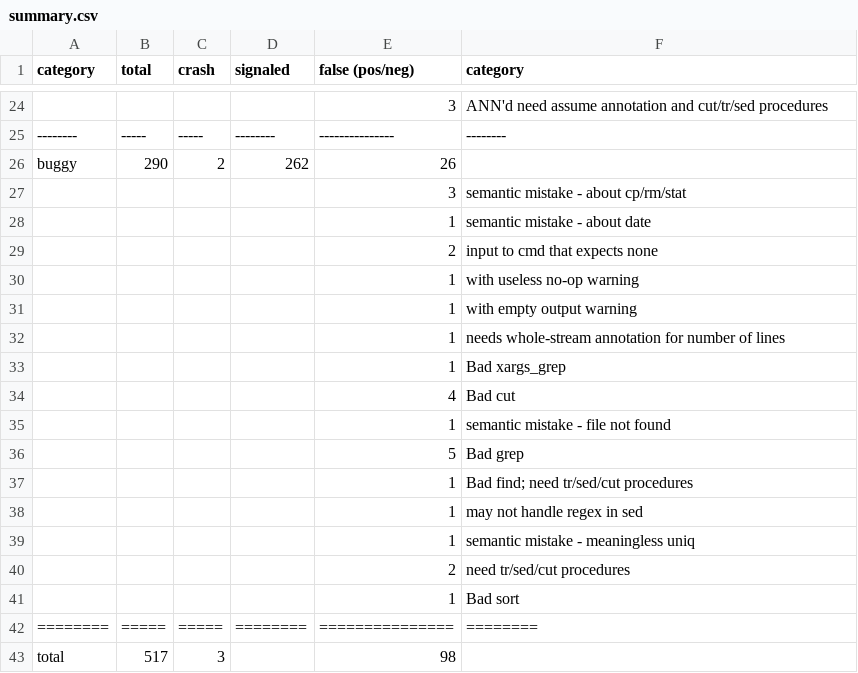
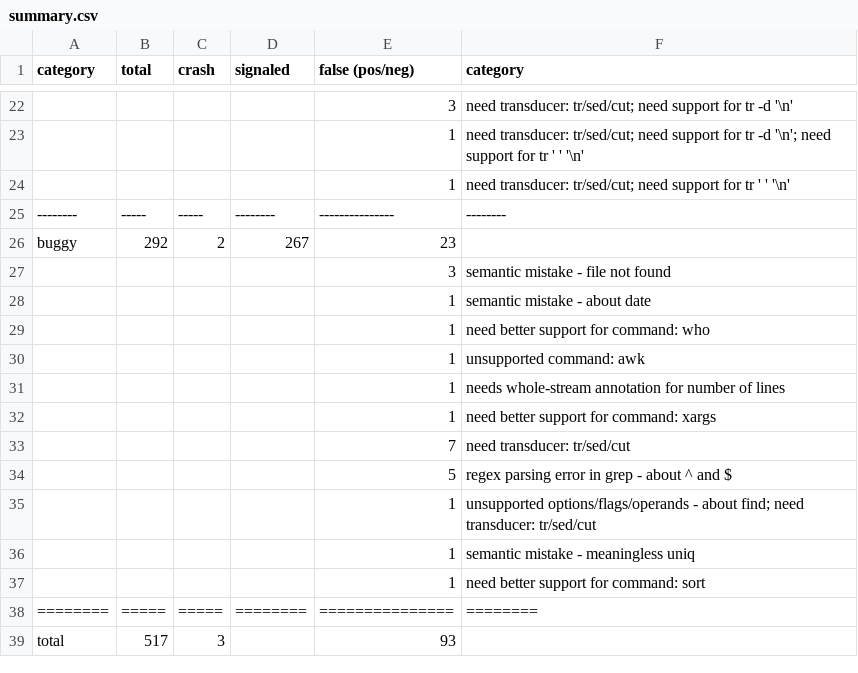
Before and after one commit to atlas-brown/rt, a CSV file: evaluation_results/with_annotations/summary.csv, drawn as a sheet; only a part is shown, gaps mark what is left out; removed rows and columns are numbered as before the commit, all else as after; the diff covers the shown part only; the diff names each change by its address in the sheet, - before the commit and + after, or states it on an @@ line.

```diff
--- a/evaluation_results/with_annotations/summary.csv
+++ b/evaluation_results/with_annotations/summary.csv
-F22 (category): ANN'd need assume annotation and cut/tr/sed procedures
+F22 (category): need transducer: tr/sed/cut; need support for tr -d '\n'
+row 23:  |  |  |  | 1 | need transducer: tr/sed/cut; need support for tr -d '\n'; need support for tr ' ' '\n'
+row 24:  |  |  |  | 1 | need transducer: tr/sed/cut; need support for tr ' ' '\n'
-B26 (total): 290
+B26 (total): 292
-D26 (signaled): 262
+D26 (signaled): 267
-E26 (false (pos/neg)): 26
+E26 (false (pos/neg)): 23
-F27 (category): semantic mistake - about cp/rm/stat
+F27 (category): semantic mistake - file not found
-row 29:  |  |  |  | 2 | input to cmd that expects none
-F29 (category): with useless no-op warning
+F29 (category): need better support for command: who
-F30 (category): with empty output warning
+F30 (category): unsupported command: awk
-row 33:  |  |  |  | 1 | Bad xargs_grep
-row 34:  |  |  |  | 4 | Bad cut
-F32 (category): semantic mistake - file not found
+F32 (category): need better support for command: xargs
+row 33:  |  |  |  | 7 | need transducer: tr/sed/cut
-F34 (category): Bad grep
+F34 (category): regex parsing error in grep - about ^ and $
-F35 (category): Bad find; need tr/sed/cut procedures
+F35 (category): unsupported options/flags/operands - about find; need transducer: tr/sed/cut
-row 38:  |  |  |  | 1 | may not handle regex in sed
-row 40:  |  |  |  | 2 | need tr/sed/cut procedures
-F37 (category): Bad sort
+F37 (category): need better support for command: sort
-E39 (false (pos/neg)): 98
+E39 (false (pos/neg)): 93
```
Also changed, not shown: 10 added rows, 12 removed rows and 10 edited cells elsewhere in this file, 16 other files.
